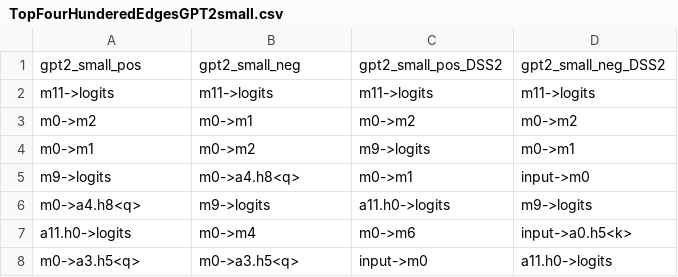
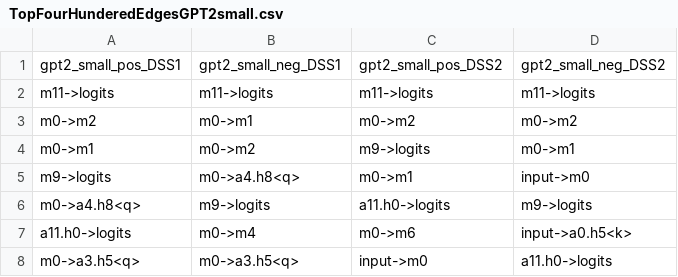
Before and after one commit to zubair2004/Finding_Nationality-and-Gender-Bias-Circuits-in-LLMs., a CSV file: TopFourHunderedEdgesGPT2small.csv, drawn as a sheet; only a part is shown.

Commit message:
Update TopFourHunderedEdgesGPT2small.csv

```diff
--- a/TopFourHunderedEdgesGPT2small.csv
+++ b/TopFourHunderedEdgesGPT2small.csv
@@ -1,2 +1,2 @@
-gpt2_small_pos,gpt2_small_neg,gpt2_small_pos_DSS2,gpt2_small_neg_DSS2
+gpt2_small_pos_DSS1,gpt2_small_neg_DSS1,gpt2_small_pos_DSS2,gpt2_small_neg_DSS2
 m11->logits,m11->logits,m11->logits,m11->logits
```
